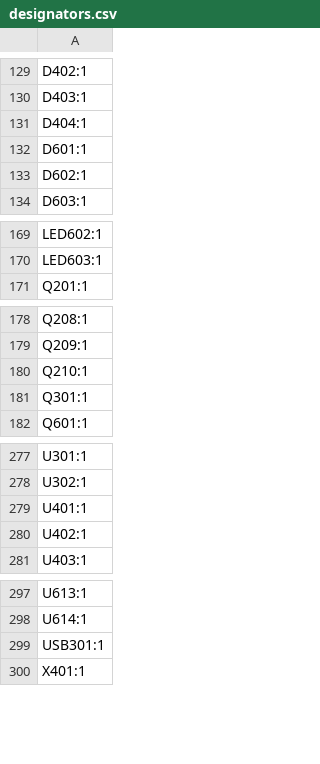
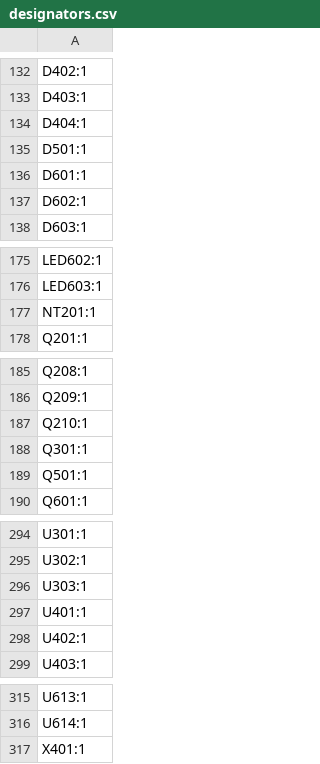
Before and after one commit to Arrow-air/project-caribou, a CSV file: engineering/electronics/pcbs/CBC_PCB/kicad/production/designators.csv, drawn as a sheet; only a part is shown, gaps mark what is left out; removed rows and columns are numbered as before the commit, all else as after; the diff covers the shown part only; the diff names each change by its address in the sheet, - before the commit and + after, or states it on an @@ line.

```diff
--- a/engineering/electronics/pcbs/CBC_PCB/kicad/production/designators.csv
+++ b/engineering/electronics/pcbs/CBC_PCB/kicad/production/designators.csv
+row 135: D501:1
+row 177: NT201:1
+row 189: Q501:1
+row 296: U303:1
-row 299: USB301:1
```
Also changed, not shown: 14 added rows elsewhere in this file, engineering/electronics/pcbs/CBC_PCB/kicad/production/bom.csv, engineering/electronics/pcbs/CBC_PCB/kicad/production/positions.csv, 30 other files.
